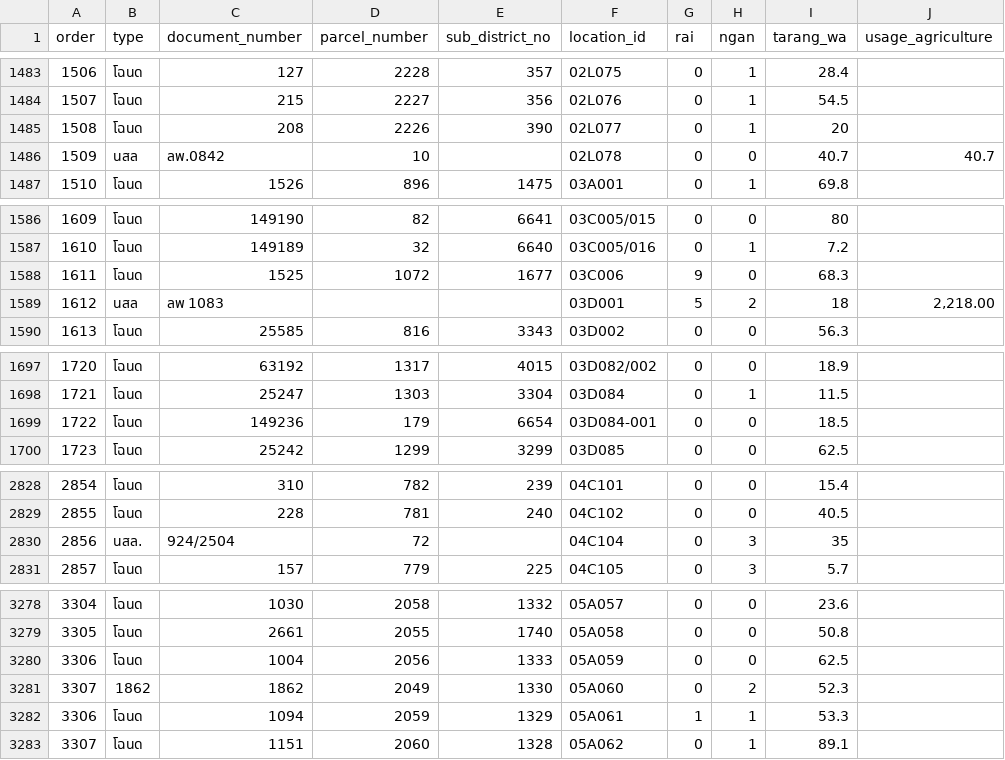
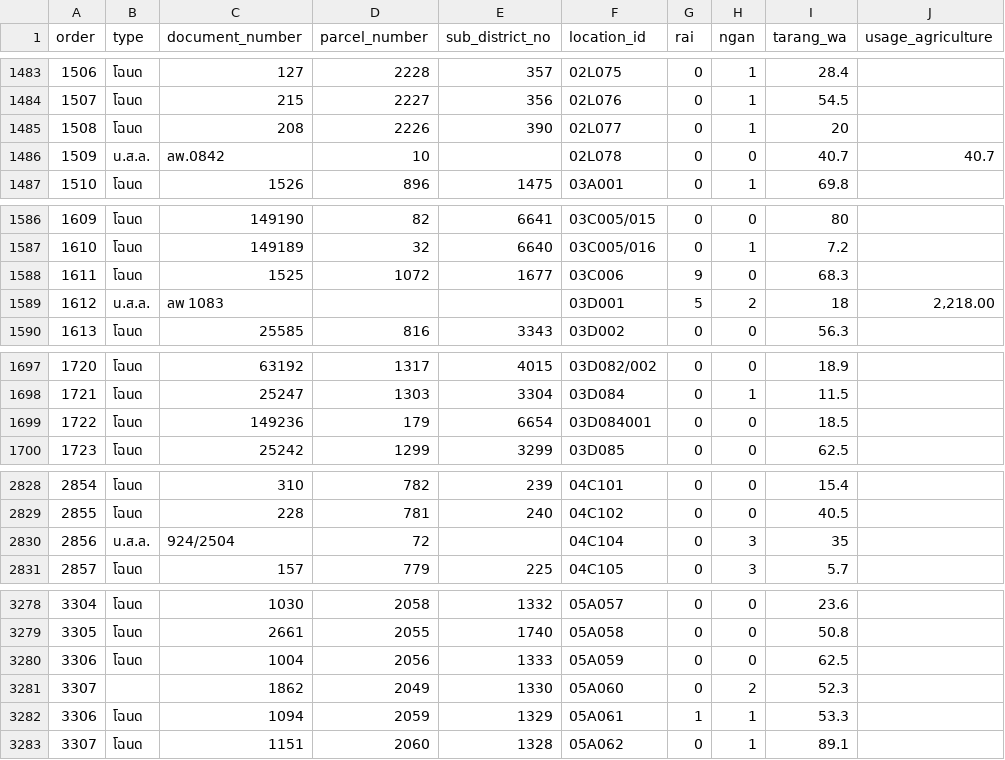
Before and after one commit to OteEnded/FreelanceProject-Datasci_AnalyzeLandUsageByYear, a CSV file: datasci/dataset/2566.csv, drawn as a sheet; only a part is shown, gaps mark what is left out; the diff covers the shown part only; the diff names each change by its address in the sheet, - before the commit and + after, or states it on an @@ line.

```diff
--- a/datasci/dataset/2566.csv
+++ b/datasci/dataset/2566.csv
-B1486 (type): นสล
+B1486 (type): น.ส.ล.
-B1589 (type): นสล
+B1589 (type): น.ส.ล.
-F1699 (location_id): 03D084-001
+F1699 (location_id): 03D084001
-B2830 (type): นสล.
+B2830 (type): น.ส.ล.
-B3281 (type): 1862
+B3281 (type): (empty)
```
Also changed, not shown: 26 edited cells elsewhere in this file, datasci/dataset/2564.csv, datasci/dataset/2565.csv, 13 other files.
